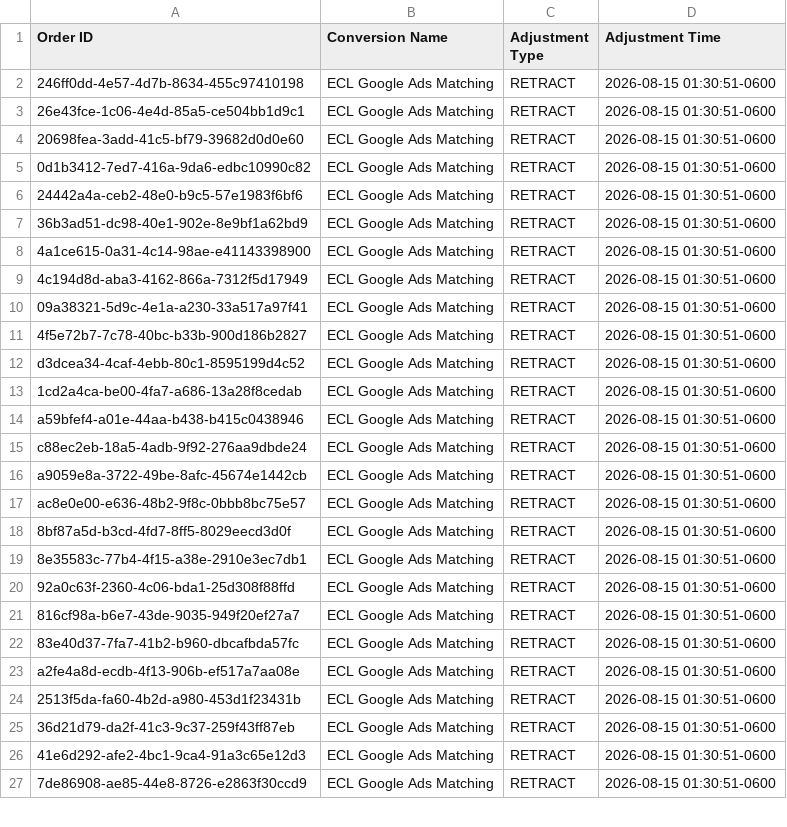
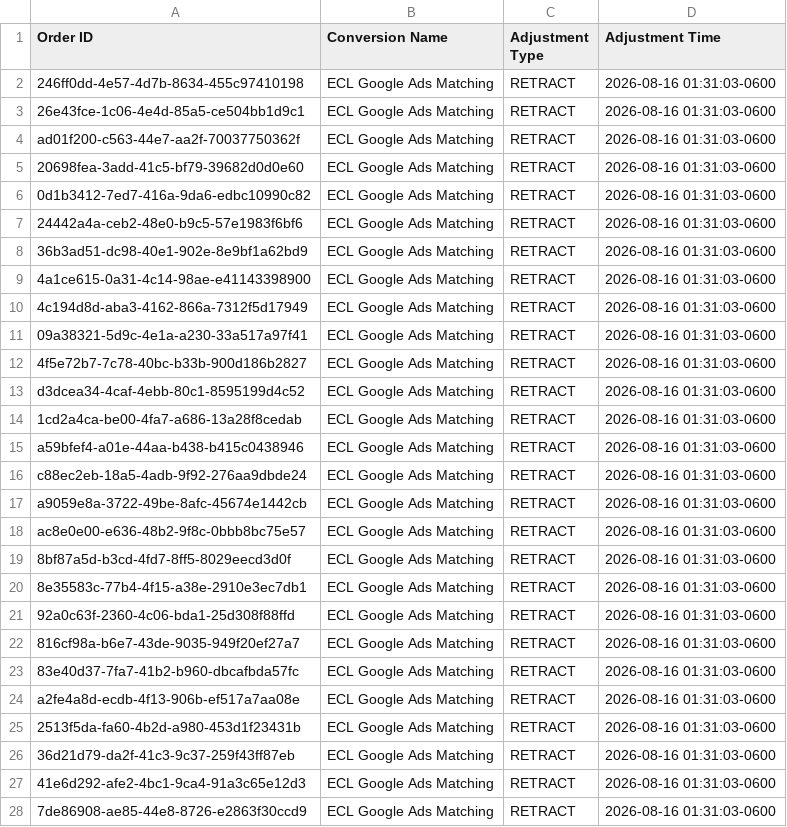
Before and after one commit to warmregards/Endoscopia-del-Mayab, a CSV file: data/enhanced-conversion-adjustments.csv, drawn as a sheet; only a part is shown; the diff covers the shown part only.

```diff
--- a/data/enhanced-conversion-adjustments.csv
+++ b/data/enhanced-conversion-adjustments.csv
@@ -1,27 +1,28 @@
 Order ID,Conversion Name,Adjustment Type,Adjustment Time
-246ff0dd-4e57-4d7b-8634-455c97410198,ECL Google Ads Matching,RETRACT,2026-08-15 01:30:51-0600
-26e43fce-1c06-4e4d-85a5-ce504bb1d9c1,ECL Google Ads Matching,RETRACT,2026-08-15 01:30:51-0600
-20698fea-3add-41c5-bf79-39682d0d0e60,ECL Google Ads Matching,RETRACT,2026-08-15 01:30:51-0600
-0d1b3412-7ed7-416a-9da6-edbc10990c82,ECL Google Ads Matching,RETRACT,2026-08-15 01:30:51-0600
-24442a4a-ceb2-48e0-b9c5-57e1983f6bf6,ECL Google Ads Matching,RETRACT,2026-08-15 01:30:51-0600
-36b3ad51-dc98-40e1-902e-8e9bf1a62bd9,ECL Google Ads Matching,RETRACT,2026-08-15 01:30:51-0600
-4a1ce615-0a31-4c14-98ae-e41143398900,ECL Google Ads Matching,RETRACT,2026-08-15 01:30:51-0600
-4c194d8d-aba3-4162-866a-7312f5d17949,ECL Google Ads Matching,RETRACT,2026-08-15 01:30:51-0600
-09a38321-5d9c-4e1a-a230-33a517a97f41,ECL Google Ads Matching,RETRACT,2026-08-15 01:30:51-0600
-4f5e72b7-7c78-40bc-b33b-900d186b2827,ECL Google Ads Matching,RETRACT,2026-08-15 01:30:51-0600
-d3dcea34-4caf-4ebb-80c1-8595199d4c52,ECL Google Ads Matching,RETRACT,2026-08-15 01:30:51-0600
-1cd2a4ca-be00-4fa7-a686-13a28f8cedab,ECL Google Ads Matching,RETRACT,2026-08-15 01:30:51-0600
-a59bfef4-a01e-44aa-b438-b415c0438946,ECL Google Ads Matching,RETRACT,2026-08-15 01:30:51-0600
-c88ec2eb-18a5-4adb-9f92-276aa9dbde24,ECL Google Ads Matching,RETRACT,2026-08-15 01:30:51-0600
-a9059e8a-3722-49be-8afc-45674e1442cb,ECL Google Ads Matching,RETRACT,2026-08-15 01:30:51-0600
-ac8e0e00-e636-48b2-9f8c-0bbb8bc75e57,ECL Google Ads Matching,RETRACT,2026-08-15 01:30:51-0600
-8bf87a5d-b3cd-4fd7-8ff5-8029eecd3d0f,ECL Google Ads Matching,RETRACT,2026-08-15 01:30:51-0600
-8e35583c-77b4-4f15-a38e-2910e3ec7db1,ECL Google Ads Matching,RETRACT,2026-08-15 01:30:51-0600
-92a0c63f-2360-4c06-bda1-25d308f88ffd,ECL Google Ads Matching,RETRACT,2026-08-15 01:30:51-0600
-816cf98a-b6e7-43de-9035-949f20ef27a7,ECL Google Ads Matching,RETRACT,2026-08-15 01:30:51-0600
-83e40d37-7fa7-41b2-b960-dbcafbda57fc,ECL Google Ads Matching,RETRACT,2026-08-15 01:30:51-0600
-a2fe4a8d-ecdb-4f13-906b-ef517a7aa08e,ECL Google Ads Matching,RETRACT,2026-08-15 01:30:51-0600
-2513f5da-fa60-4b2d-a980-453d1f23431b,ECL Google Ads Matching,RETRACT,2026-08-15 01:30:51-0600
-36d21d79-da2f-41c3-9c37-259f43ff87eb,ECL Google Ads Matching,RETRACT,2026-08-15 01:30:51-0600
-41e6d292-afe2-4bc1-9ca4-91a3c65e12d3,ECL Google Ads Matching,RETRACT,2026-08-15 01:30:51-0600
-7de86908-ae85-44e8-8726-e2863f30ccd9,ECL Google Ads Matching,RETRACT,2026-08-15 01:30:51-0600
+246ff0dd-4e57-4d7b-8634-455c97410198,ECL Google Ads Matching,RETRACT,2026-08-16 01:31:03-0600
+26e43fce-1c06-4e4d-85a5-ce504bb1d9c1,ECL Google Ads Matching,RETRACT,2026-08-16 01:31:03-0600
+ad01f200-c563-44e7-aa2f-70037750362f,ECL Google Ads Matching,RETRACT,2026-08-16 01:31:03-0600
+20698fea-3add-41c5-bf79-39682d0d0e60,ECL Google Ads Matching,RETRACT,2026-08-16 01:31:03-0600
+0d1b3412-7ed7-416a-9da6-edbc10990c82,ECL Google Ads Matching,RETRACT,2026-08-16 01:31:03-0600
+24442a4a-ceb2-48e0-b9c5-57e1983f6bf6,ECL Google Ads Matching,RETRACT,2026-08-16 01:31:03-0600
+36b3ad51-dc98-40e1-902e-8e9bf1a62bd9,ECL Google Ads Matching,RETRACT,2026-08-16 01:31:03-0600
+4a1ce615-0a31-4c14-98ae-e41143398900,ECL Google Ads Matching,RETRACT,2026-08-16 01:31:03-0600
+4c194d8d-aba3-4162-866a-7312f5d17949,ECL Google Ads Matching,RETRACT,2026-08-16 01:31:03-0600
+09a38321-5d9c-4e1a-a230-33a517a97f41,ECL Google Ads Matching,RETRACT,2026-08-16 01:31:03-0600
+4f5e72b7-7c78-40bc-b33b-900d186b2827,ECL Google Ads Matching,RETRACT,2026-08-16 01:31:03-0600
+d3dcea34-4caf-4ebb-80c1-8595199d4c52,ECL Google Ads Matching,RETRACT,2026-08-16 01:31:03-0600
+1cd2a4ca-be00-4fa7-a686-13a28f8cedab,ECL Google Ads Matching,RETRACT,2026-08-16 01:31:03-0600
+a59bfef4-a01e-44aa-b438-b415c0438946,ECL Google Ads Matching,RETRACT,2026-08-16 01:31:03-0600
+c88ec2eb-18a5-4adb-9f92-276aa9dbde24,ECL Google Ads Matching,RETRACT,2026-08-16 01:31:03-0600
+a9059e8a-3722-49be-8afc-45674e1442cb,ECL Google Ads Matching,RETRACT,2026-08-16 01:31:03-0600
+ac8e0e00-e636-48b2-9f8c-0bbb8bc75e57,ECL Google Ads Matching,RETRACT,2026-08-16 01:31:03-0600
+8bf87a5d-b3cd-4fd7-8ff5-8029eecd3d0f,ECL Google Ads Matching,RETRACT,2026-08-16 01:31:03-0600
+8e35583c-77b4-4f15-a38e-2910e3ec7db1,ECL Google Ads Matching,RETRACT,2026-08-16 01:31:03-0600
+92a0c63f-2360-4c06-bda1-25d308f88ffd,ECL Google Ads Matching,RETRACT,2026-08-16 01:31:03-0600
+816cf98a-b6e7-43de-9035-949f20ef27a7,ECL Google Ads Matching,RETRACT,2026-08-16 01:31:03-0600
+83e40d37-7fa7-41b2-b960-dbcafbda57fc,ECL Google Ads Matching,RETRACT,2026-08-16 01:31:03-0600
+a2fe4a8d-ecdb-4f13-906b-ef517a7aa08e,ECL Google Ads Matching,RETRACT,2026-08-16 01:31:03-0600
+2513f5da-fa60-4b2d-a980-453d1f23431b,ECL Google Ads Matching,RETRACT,2026-08-16 01:31:03-0600
+36d21d79-da2f-41c3-9c37-259f43ff87eb,ECL Google Ads Matching,RETRACT,2026-08-16 01:31:03-0600
+41e6d292-afe2-4bc1-9ca4-91a3c65e12d3,ECL Google Ads Matching,RETRACT,2026-08-16 01:31:03-0600
+7de86908-ae85-44e8-8726-e2863f30ccd9,ECL Google Ads Matching,RETRACT,2026-08-16 01:31:03-0600
```
Also changed, not shown: 1 added row, 2 removed rows and 39 edited cells elsewhere in this file, data/enhanced-conversions.csv, data/offline-conversion-retractions.csv, 1 other file.
